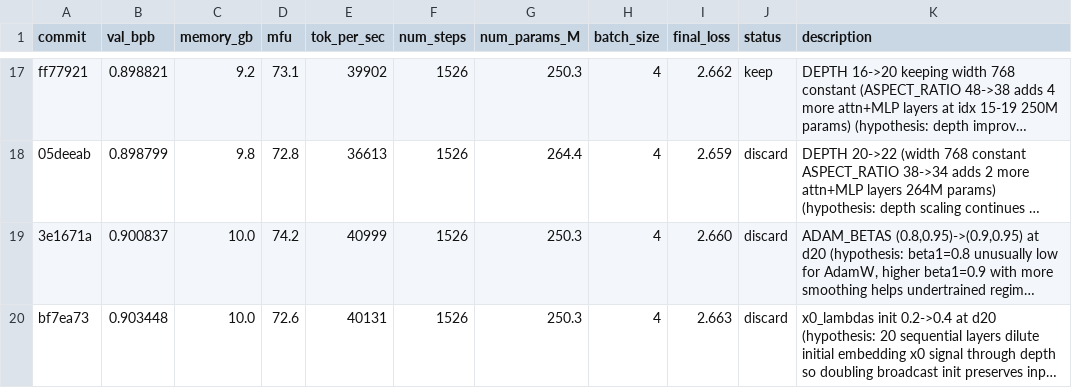
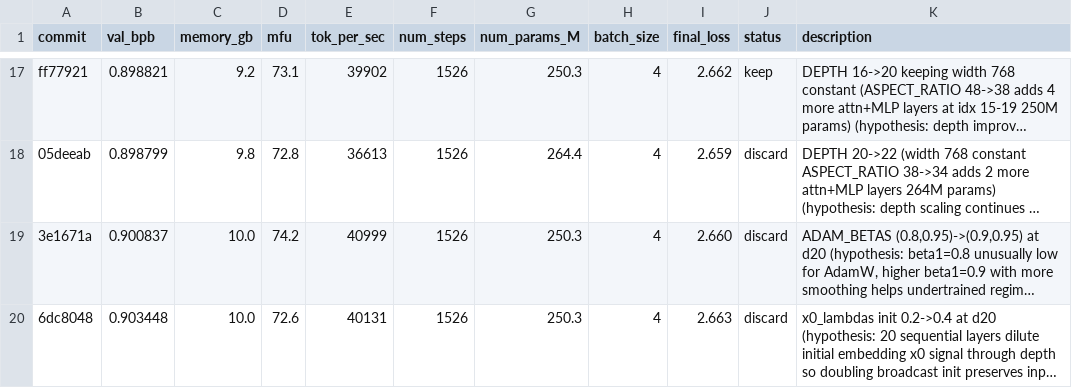
Before and after one commit to Djordje-Stojanovic/TrainRTX5070_200MTokens, a TSV file: results.tsv, drawn as a sheet; only a part is shown, gaps mark what is left out; long unchanged cells end in …; the diff names each change by its address in the sheet, - before the commit and + after, or states it on an @@ line.

Commit message:
fix: correct commit hash in results.tsv (bf7ea73->6dc8048)

```diff
--- a/results.tsv
+++ b/results.tsv
-A20 (commit): bf7ea73
+A20 (commit): 6dc8048
```
